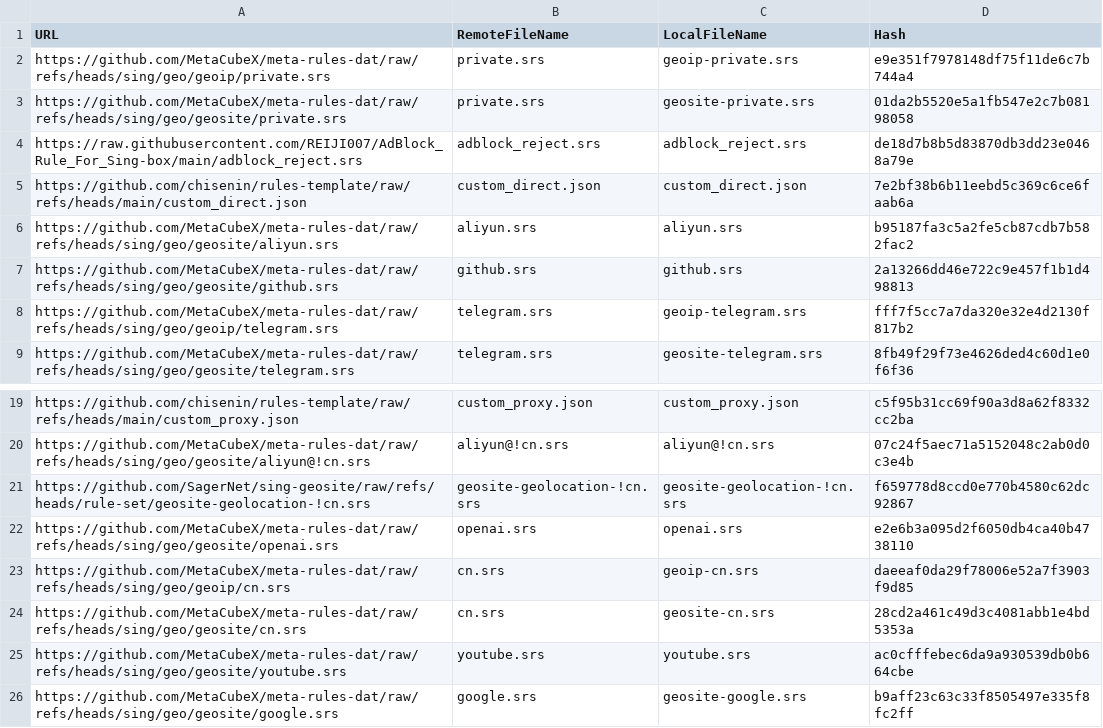
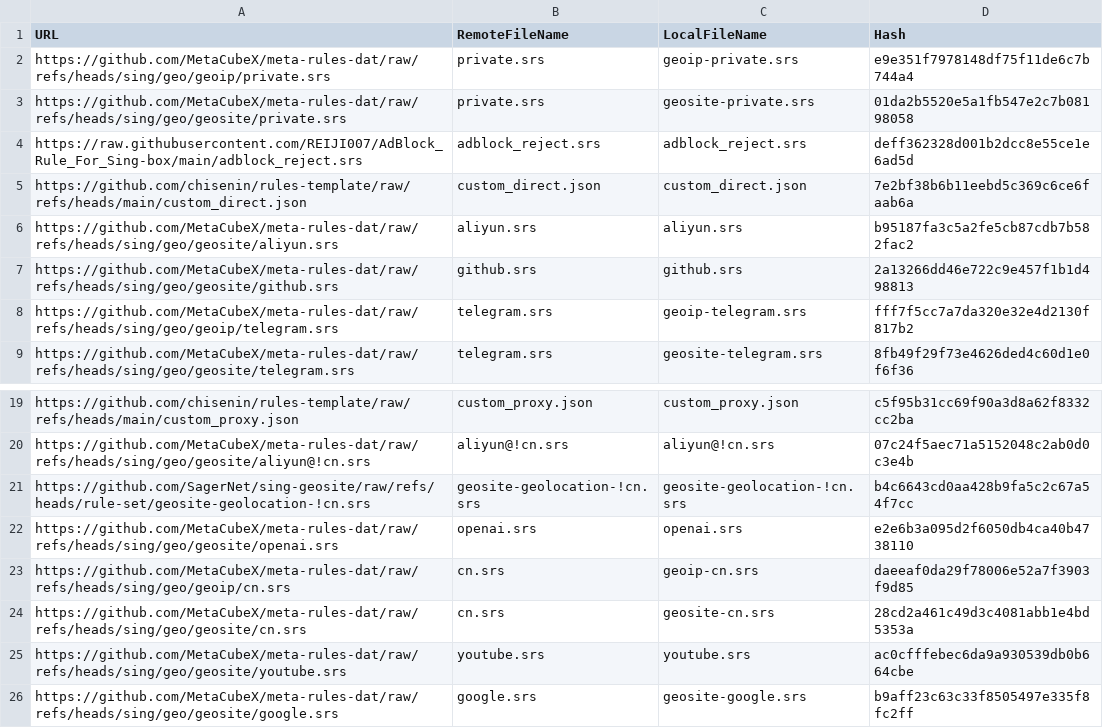
Before and after one commit to chisenin/rules-template, a CSV file: mapping.csv, drawn as a sheet; only a part is shown, gaps mark what is left out.

```diff
--- a/mapping.csv
+++ b/mapping.csv
@@ -3,3 +3,3 @@ https://github.com/MetaCubeX/meta-rules-dat/raw/refs/heads/sing/geo/geoip/privat
 https://github.com/MetaCubeX/meta-rules-dat/raw/refs/heads/sing/geo/geosite/private.srs,private.srs,geosite-private.srs,01da2b5520e5a1fb547e2c7b08198058
-https://raw.githubusercontent.com/REIJI007/AdBlock_Rule_For_Sing-box/main/adblock_reject.srs,adblock_reject.srs,adblock_reject.srs,de18d7b8b5d83870db3dd23e0468a79e
+https://raw.githubusercontent.com/REIJI007/AdBlock_Rule_For_Sing-box/main/adblock_reject.srs,adblock_reject.srs,adblock_reject.srs,deff362328d001b2dcc8e55ce1e6ad5d
 https://github.com/chisenin/rules-template/raw/refs/heads/main/custom_direct.json,custom_direct.json,custom_direct.json,7e2bf38b6b11eebd5c369c6ce6faab6a
@@ -20,3 +20,3 @@ https://github.com/chisenin/rules-template/raw/refs/heads/main/custom_proxy.json
 https://github.com/MetaCubeX/meta-rules-dat/raw/refs/heads/sing/geo/geosite/aliyun@!cn.srs,aliyun@!cn.srs,aliyun@!cn.srs,07c24f5aec71a5152048c2ab0d0c3e4b
-https://github.com/SagerNet/sing-geosite/raw/refs/heads/rule-set/geosite-geolocation-!cn.srs,geosite-geolocation-!cn.srs,geosite-geolocation-!cn.srs,f659778d8ccd0e770b4580c62dc92867
+https://github.com/SagerNet/sing-geosite/raw/refs/heads/rule-set/geosite-geolocation-!cn.srs,geosite-geolocation-!cn.srs,geosite-geolocation-!cn.srs,b4c6643cd0aa428b9fa5c2c67a54f7cc
 https://github.com/MetaCubeX/meta-rules-dat/raw/refs/heads/sing/geo/geosite/openai.srs,openai.srs,openai.srs,e2e6b3a095d2f6050db4ca40b4738110
```
Also changed, not shown: 2 other files.
